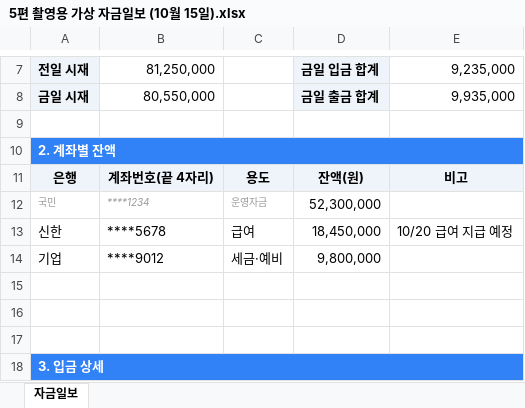
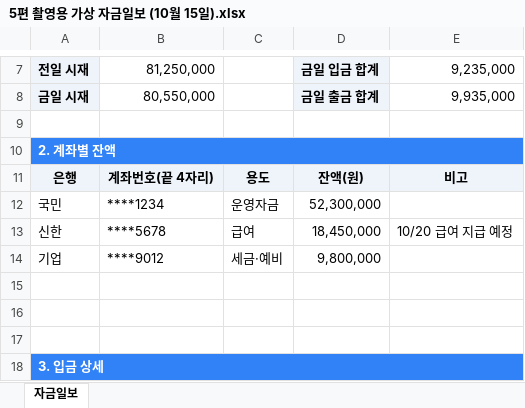
Before and after one commit to goldgarden9620419-maker/mynotes, an Excel workbook: 01-Projects/AI-릴스-자동화/촬영용/5편 촬영용 가상 자금일보 (10월 15일).xlsx, sheet 자금일보, drawn as a sheet; only a part is shown, gaps mark what is left out; values as stored, in another font and other column widths than the file's, no borders; the diff names each change by its address in the sheet, - before the commit and + after, or states it on an @@ line.

```diff
--- a/01-Projects/AI-릴스-자동화/촬영용/5편 촬영용 가상 자금일보 (10월 15일).xlsx (sheet 자금일보)
+++ b/01-Projects/AI-릴스-자동화/촬영용/5편 촬영용 가상 자금일보 (10월 15일).xlsx (sheet 자금일보)
@@ A12:C12 italic: on → off, text colour: #999999 → black, text size: larger @@
```
